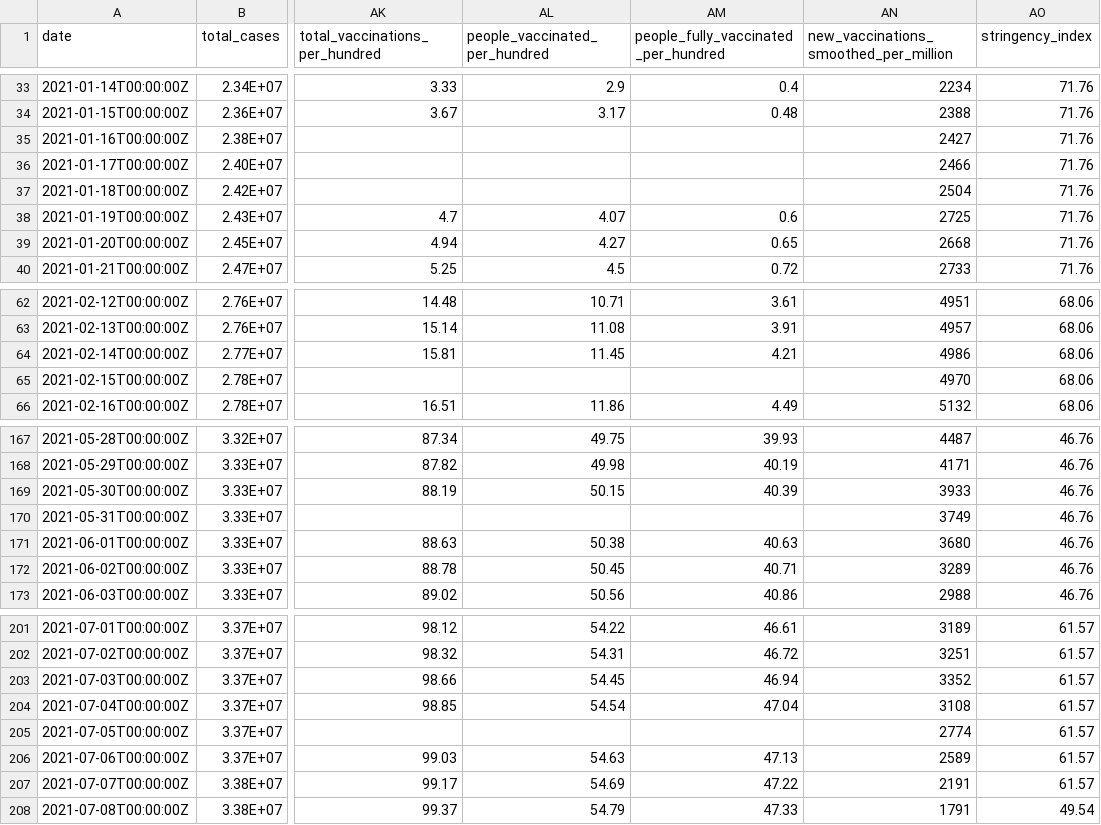
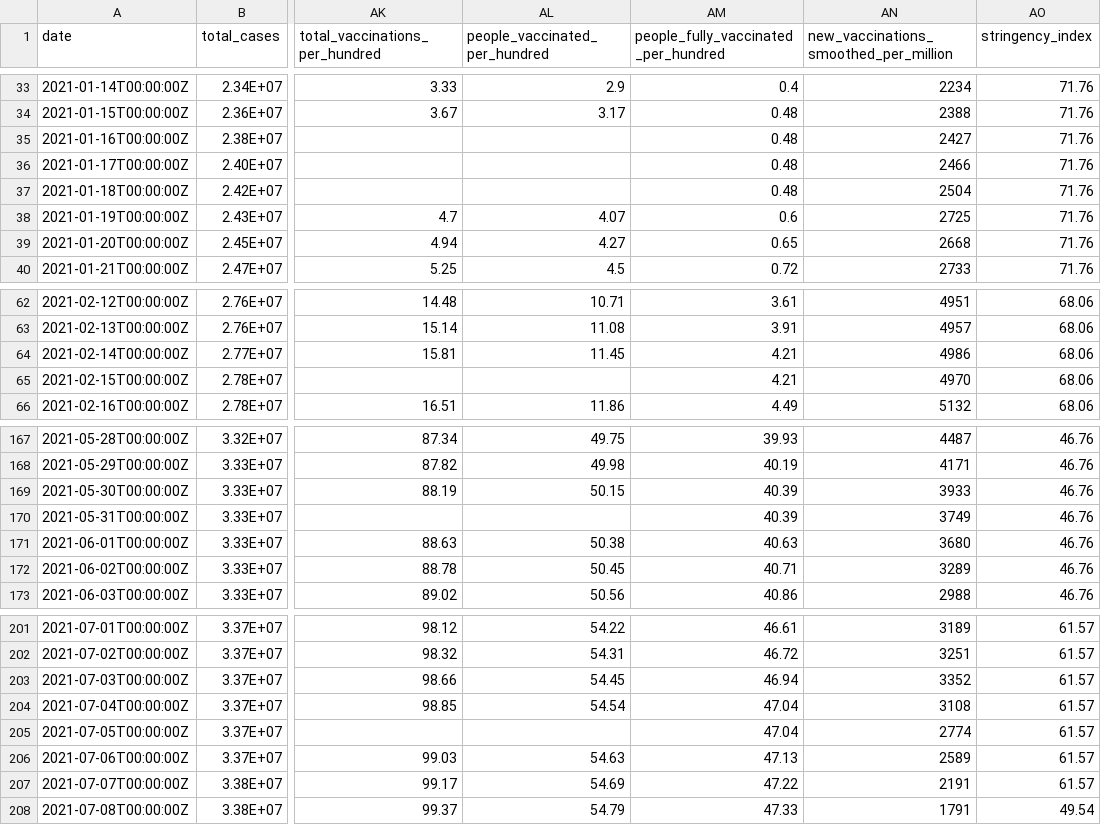
Before and after one commit to srzn/srzn.github.io, a CSV file: DataViz/Covid-US-Dec-14.csv, drawn as a sheet; only a part is shown, gaps mark what is left out; the diff names each change by its address in the sheet, - before the commit and + after, or states it on an @@ line.

Commit message:
data updated plus new charts

```diff
--- a/DataViz/Covid-US-Dec-14.csv
+++ b/DataViz/Covid-US-Dec-14.csv
-AM35:AM37: (empty)
+AM35:AM37: 0.48
-AM65: (empty)
+AM65: 4.21
-AM170: (empty)
+AM170: 40.39
-AM205: (empty)
+AM205: 47.04
```
Also changed, not shown: 2 other files.
